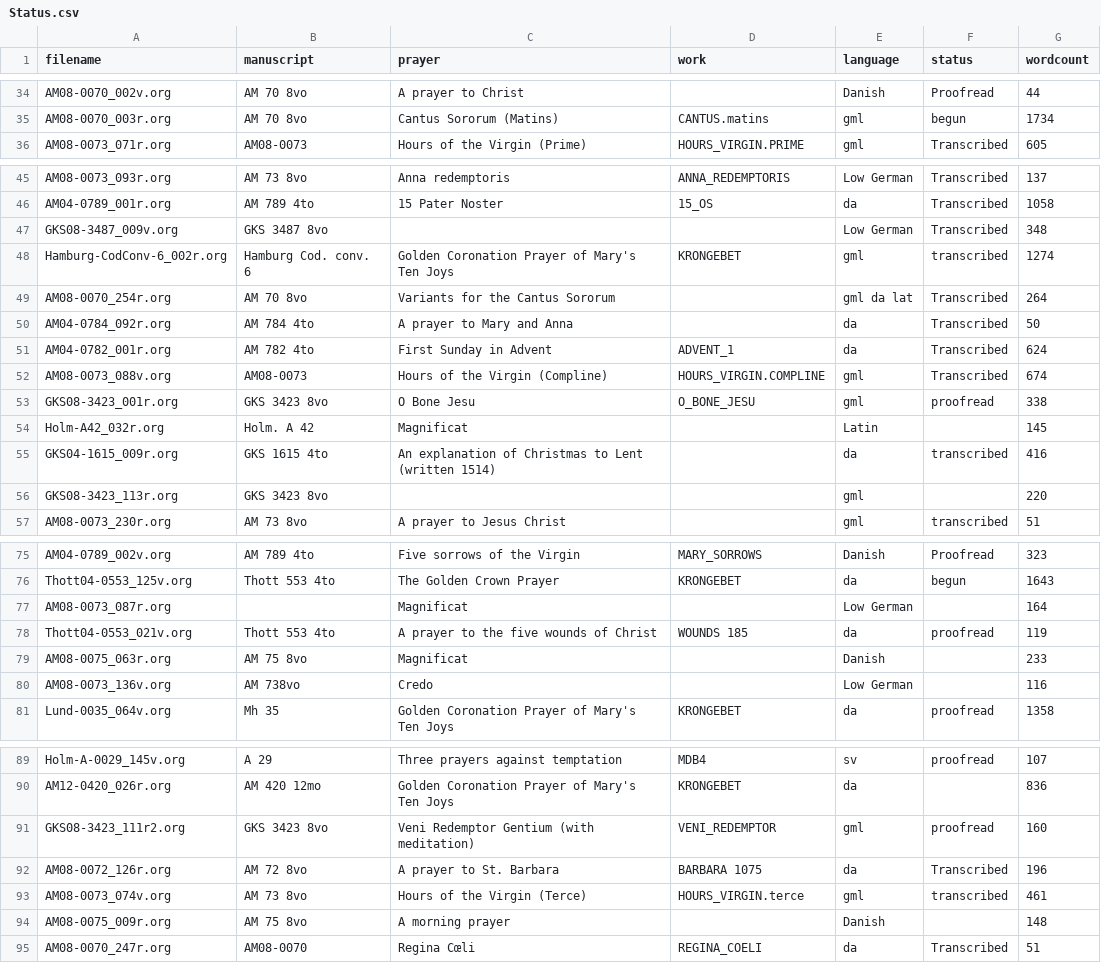
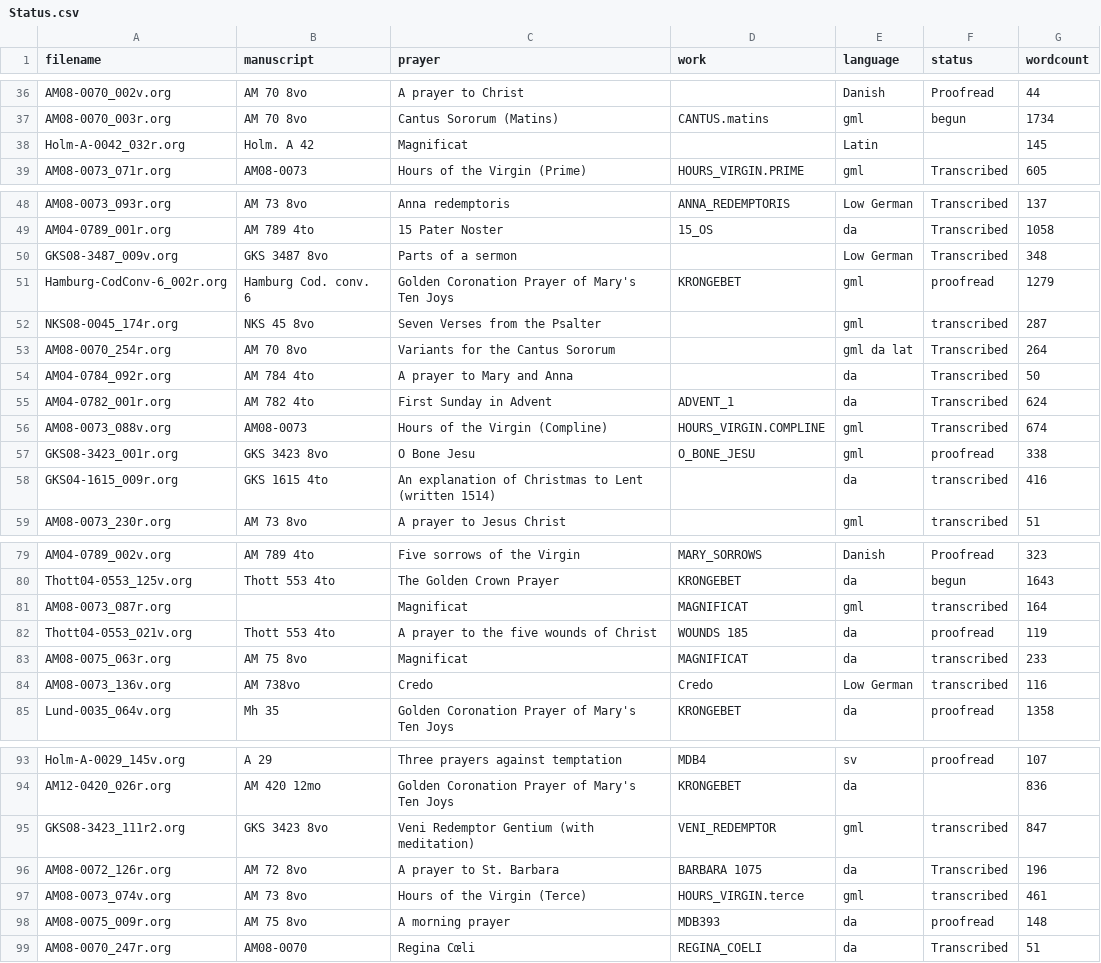
Before and after one commit to bedebok/Data, a CSV file: Texts/Status.csv, drawn as a sheet; only a part is shown, gaps mark what is left out; the diff covers the shown part only.

Commit message:
Updated text files and ran status

```diff
--- a/Texts/Status.csv
+++ b/Texts/Status.csv
@@ -35,2 +37,3 @@ AM08-0070_002v.org,AM 70 8vo,A prayer to Christ,,Danish,Proofread,44
 AM08-0070_003r.org,AM 70 8vo,Cantus Sororum (Matins),CANTUS.matins,gml,begun,1734
+Holm-A-0042_032r.org,Holm. A 42,Magnificat,,Latin,,145
 AM08-0073_071r.org,AM08-0073,Hours of the Virgin (Prime),HOURS_VIRGIN.PRIME,gml,Transcribed,605
@@ -46,4 +49,5 @@ AM08-0073_093r.org,AM 73 8vo,Anna redemptoris,ANNA_REDEMPTORIS,Low German,Transc
 AM04-0789_001r.org,AM 789 4to,15 Pater Noster,15_OS,da,Transcribed,1058
-GKS08-3487_009v.org,GKS 3487 8vo,,,Low German,Transcribed,348
-Hamburg-CodConv-6_002r.org,Hamburg Cod. conv. 6,Golden Coronation Prayer of Mary's Ten Joys,KRONGEBET,gml,transcribed,1274
+GKS08-3487_009v.org,GKS 3487 8vo,Parts of a sermon,,Low German,Transcribed,348
+Hamburg-CodConv-6_002r.org,Hamburg Cod. conv. 6,Golden Coronation Prayer of Mary's Ten Joys,KRONGEBET,gml,proofread,1279
+NKS08-0045_174r.org,NKS 45 8vo,Seven Verses from the Psalter,,gml,transcribed,287
 AM08-0070_254r.org,AM 70 8vo,Variants for the Cantus Sororum,,gml da lat,Transcribed,264
@@ -53,5 +57,3 @@ AM08-0073_088v.org,AM08-0073,Hours of the Virgin (Compline),HOURS_VIRGIN.COMPLIN
 GKS08-3423_001r.org,GKS 3423 8vo,O Bone Jesu,O_BONE_JESU,gml,proofread,338
-Holm-A42_032r.org,Holm. A 42,Magnificat,,Latin,,145
 GKS04-1615_009r.org,GKS 1615 4to,An explanation of Christmas to Lent (written 1514),,da,transcribed,416
-GKS08-3423_113r.org,GKS 3423 8vo,,,gml,,220
 AM08-0073_230r.org,AM 73 8vo,A prayer to Jesus Christ,,gml,transcribed,51
@@ -76,6 +80,6 @@ AM04-0789_002v.org,AM 789 4to,Five sorrows of the Virgin,MARY_SORROWS,Danish,Pro
 Thott04-0553_125v.org,Thott 553 4to,The Golden Crown Prayer,KRONGEBET,da,begun,1643
-AM08-0073_087r.org,,Magnificat,,Low German,,164
+AM08-0073_087r.org,,Magnificat,MAGNIFICAT,gml,transcribed,164
 Thott04-0553_021v.org,Thott 553 4to,A prayer to the five wounds of Christ,WOUNDS 185,da,proofread,119
-AM08-0075_063r.org,AM 75 8vo,Magnificat,,Danish,,233
-AM08-0073_136v.org,AM 738vo,Credo,,Low German,,116
+AM08-0075_063r.org,AM 75 8vo,Magnificat,MAGNIFICAT,da,transcribed,233
+AM08-0073_136v.org,AM 738vo,Credo,Credo,Low German,transcribed,116
 Lund-0035_064v.org,Mh 35,Golden Coronation Prayer of Mary's Ten Joys,KRONGEBET,da,proofread,1358
@@ -90,6 +94,6 @@ Holm-A-0029_145v.org,A 29,Three prayers against temptation,MDB4,sv,proofread,107
 AM12-0420_026r.org,AM 420 12mo,Golden Coronation Prayer of Mary's Ten Joys,KRONGEBET,da,,836
-GKS08-3423_111r2.org,GKS 3423 8vo,Veni Redemptor Gentium (with meditation),VENI_REDEMPTOR,gml,proofread,160
+GKS08-3423_111r2.org,GKS 3423 8vo,Veni Redemptor Gentium (with meditation),VENI_REDEMPTOR,gml,transcribed,847
 AM08-0072_126r.org,AM 72 8vo,A prayer to St. Barbara,BARBARA 1075,da,Transcribed,196
 AM08-0073_074v.org,AM 73 8vo,Hours of the Virgin (Terce),HOURS_VIRGIN.terce,gml,transcribed,461
-AM08-0075_009r.org,AM 75 8vo,A morning prayer,,Danish,,148
+AM08-0075_009r.org,AM 75 8vo,A morning prayer,MDB393,da,proofread,148
 AM08-0070_247r.org,AM08-0070,Regina Cœli,REGINA_COELI,da,Transcribed,51
```
Also changed, not shown: 4 added rows and 16 edited cells elsewhere in this file, 3 other files.
